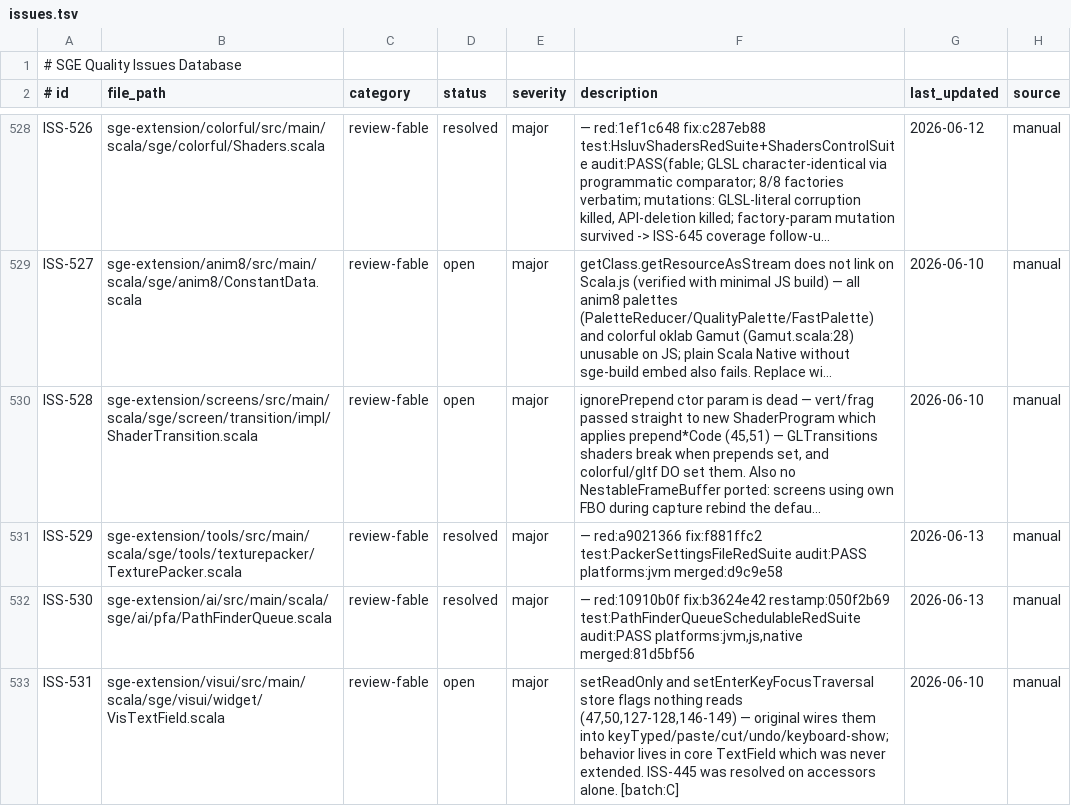
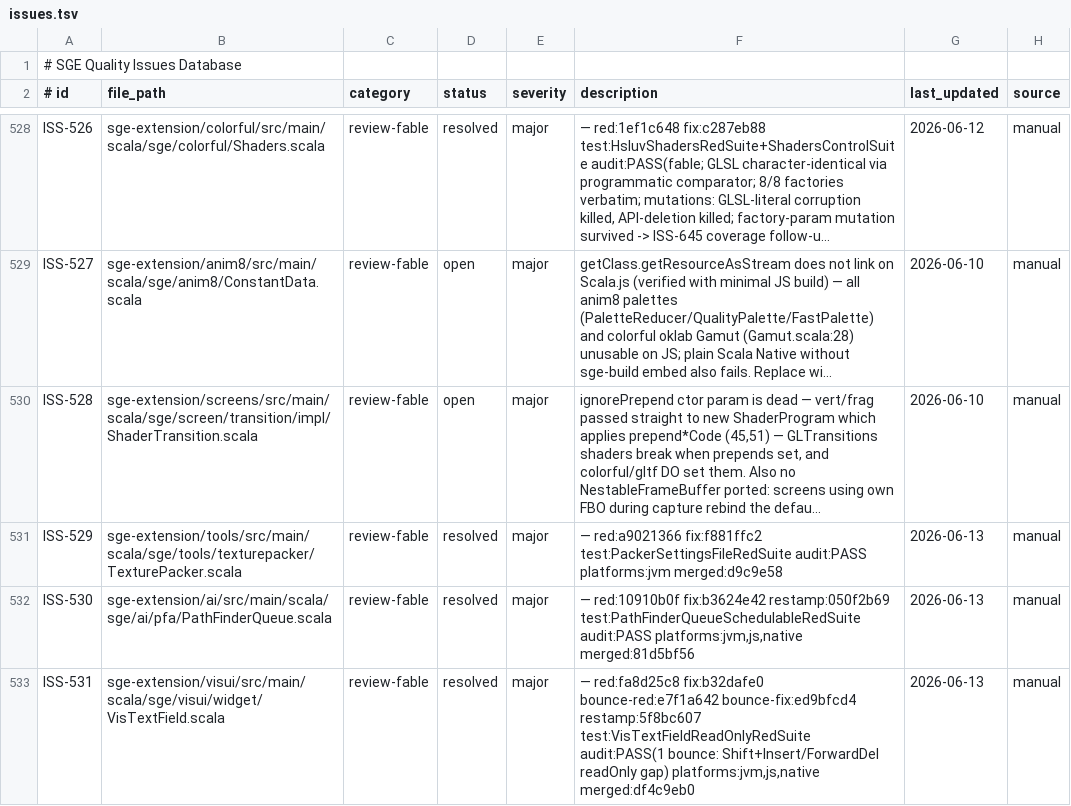
Before and after one commit to kubuszok/sge, a TSV file: .rescale/data/issues.tsv, drawn as a sheet; only a part is shown, gaps mark what is left out; long unchanged cells end in …; the diff covers the shown part only.

Commit message:
Issues DB + ratchet: resolve ISS-522, ISS-531 (1 bounce), ISS-532; file ISS-656 (covenant loc-drift not flagged)
iter-20: ISS-522 (EGL_SAMPLES native, merged c79141a4), ISS-531 (VisTextField
readOnly/enter-traversal full gating incl Shift paths, 1 bounce, merged df4c9eb0),
ISS-532 (Draggable mimic clamp, merged 0d9a59a1). All audit PASS jvm/js/native.
open_review_issues 43->40; covenant metrics unchanged (192/135/56/1).

```diff
--- a/.rescale/data/issues.tsv
+++ b/.rescale/data/issues.tsv
@@ -532,2 +532,2 @@ ISS-529	sge-extension/tools/src/main/scala/sge/tools/texturepacker/TexturePacker
 ISS-530	sge-extension/ai/src/main/scala/sge/ai/pfa/PathFinderQueue.scala	review-fable	resolved	major	 — red:10910b0f fix:b3624e42 restamp:050f2b69 test:PathFinderQueueSchedulableRedSuite audit:PASS platforms:jvm,js,native merged:81d5bf56	2026-06-13	manual
-ISS-531	sge-extension/visui/src/main/scala/sge/visui/widget/VisTextField.scala	review-fable	open	major	setReadOnly and setEnterKeyFocusTraversal store flags nothing reads (47,50,127-128,146-149) — original wires them into keyTyped/paste/cut/undo/keyboard-show; behavior lives in core TextField which was never extended. ISS-445 was resolved on accessors alone. [batch:C]	2026-06-10	manual
+ISS-531	sge-extension/visui/src/main/scala/sge/visui/widget/VisTextField.scala	review-fable	resolved	major	 — red:fa8d25c8 fix:b32dafe0 bounce-red:e7f1a642 bounce-fix:ed9bfcd4 restamp:5f8bc607 test:VisTextFieldReadOnlyRedSuite audit:PASS(1 bounce: Shift+Insert/ForwardDel readOnly gap) platforms:jvm,js,native merged:df4c9eb0	2026-06-13	manual
```
Also changed, not shown: 1 added row and 6 edited cells elsewhere in this file, .rescale/data/remediation-baseline.tsv.
